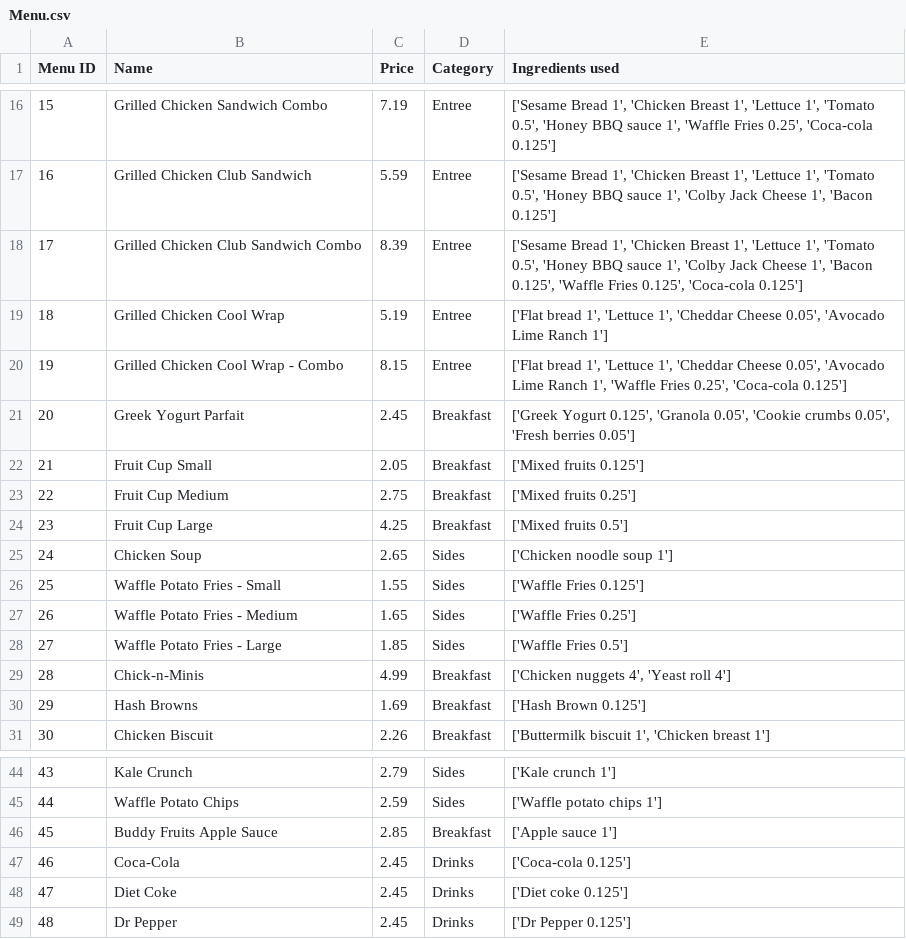
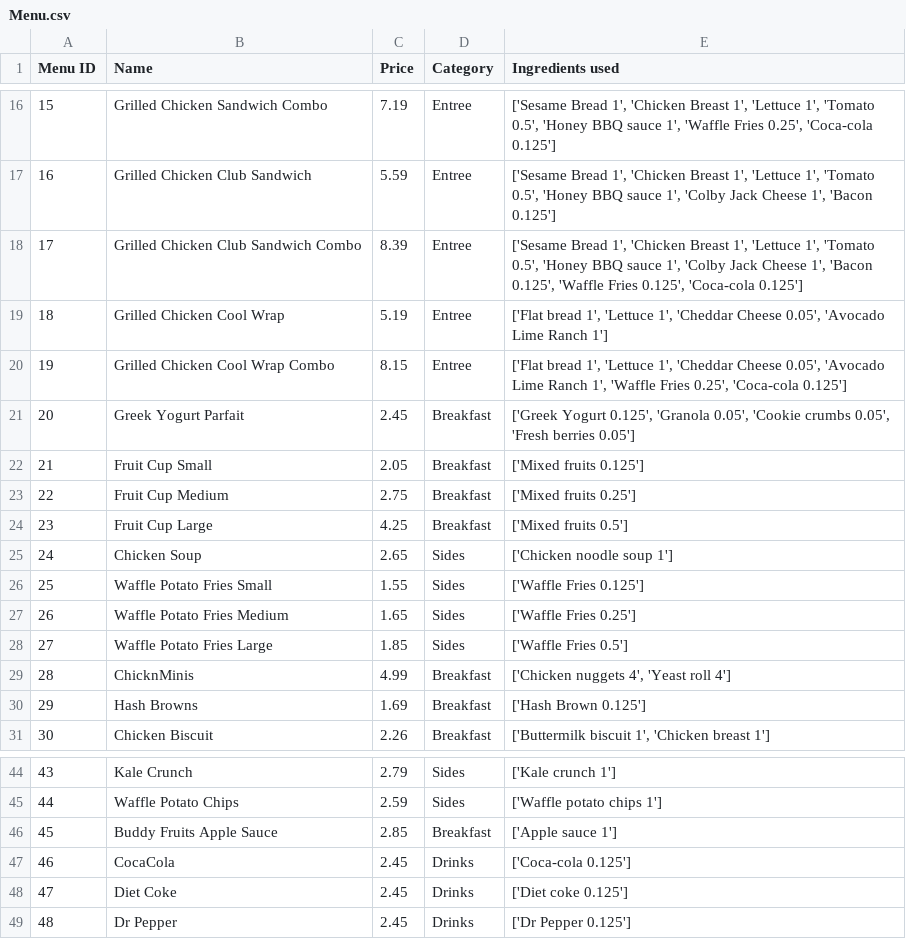
Before and after one commit to CSCE315-F22-Taele/Team-54-Project_2, a CSV file: Menu.csv, drawn as a sheet; only a part is shown, gaps mark what is left out; the diff covers the shown part only.

```diff
--- a/Menu.csv
+++ b/Menu.csv
@@ -19,3 +19,3 @@ Menu ID,Name,Price,Category,Ingredients used
 18,Grilled Chicken Cool Wrap,5.19,Entree,"['Flat bread 1', 'Lettuce 1', 'Cheddar Cheese 0.05', 'Avocado Lime Ranch 1']"
-19,Grilled Chicken Cool Wrap - Combo,8.15,Entree,"['Flat bread 1', 'Lettuce 1', 'Cheddar Cheese 0.05', 'Avocado Lime Ranch 1', 'Waffle Fries 0.25', 'Coca-cola 0.125']"
+19,Grilled Chicken Cool Wrap  Combo,8.15,Entree,"['Flat bread 1', 'Lettuce 1', 'Cheddar Cheese 0.05', 'Avocado Lime Ranch 1', 'Waffle Fries 0.25', 'Coca-cola 0.125']"
 20,Greek Yogurt Parfait,2.45,Breakfast,"['Greek Yogurt 0.125', 'Granola 0.05', 'Cookie crumbs 0.05', 'Fresh berries 0.05']"
@@ -25,6 +25,6 @@ Menu ID,Name,Price,Category,Ingredients used
 24,Chicken Soup,2.65,Sides,['Chicken noodle soup 1']
-25,Waffle Potato Fries - Small,1.55,Sides,['Waffle Fries 0.125']
-26,Waffle Potato Fries - Medium,1.65,Sides,['Waffle Fries 0.25']
-27,Waffle Potato Fries - Large,1.85,Sides,['Waffle Fries 0.5']
-28,Chick-n-Minis,4.99,Breakfast,"['Chicken nuggets 4', 'Yeast roll 4']"
+25,Waffle Potato Fries  Small,1.55,Sides,['Waffle Fries 0.125']
+26,Waffle Potato Fries  Medium,1.65,Sides,['Waffle Fries 0.25']
+27,Waffle Potato Fries  Large,1.85,Sides,['Waffle Fries 0.5']
+28,ChicknMinis,4.99,Breakfast,"['Chicken nuggets 4', 'Yeast roll 4']"
 29,Hash Browns,1.69,Breakfast,['Hash Brown 0.125']
@@ -46,3 +46,3 @@ Menu ID,Name,Price,Category,Ingredients used
 45,Buddy Fruits Apple Sauce,2.85,Breakfast,['Apple sauce 1']
-46,Coca-Cola,2.45,Drinks,['Coca-cola 0.125']
+46,CocaCola,2.45,Drinks,['Coca-cola 0.125']
 47,Diet Coke,2.45,Drinks,['Diet coke 0.125']
```
Also changed, not shown: 17 edited cells elsewhere in this file, 1 other file.
